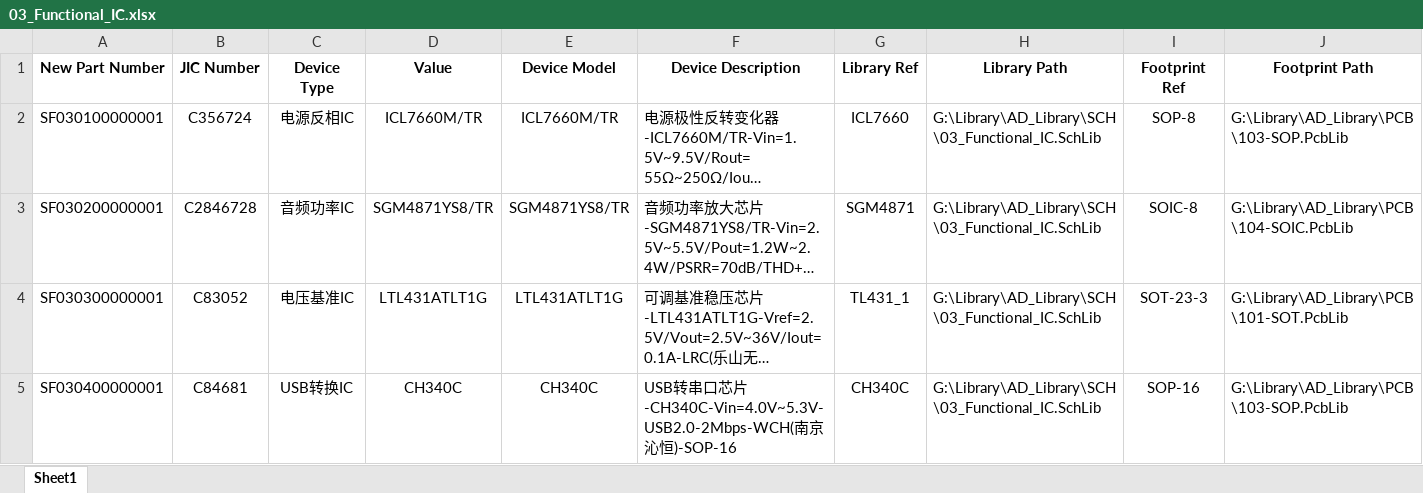
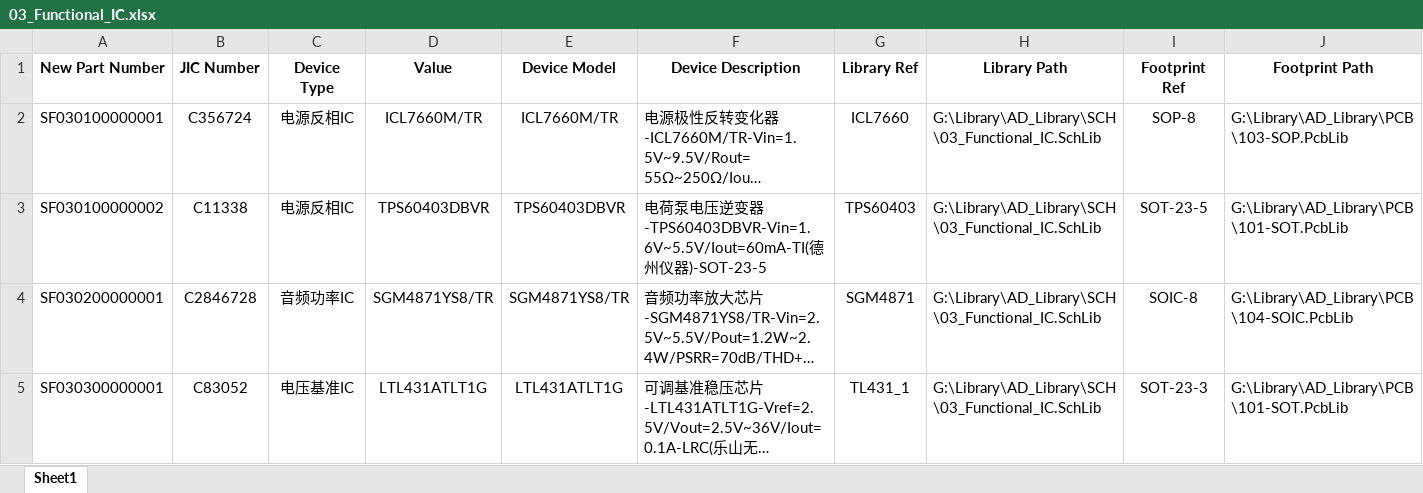
Before and after one commit to Summerele/Library, an Excel workbook: AD_Library/Excel/03_Functional_IC.xlsx, sheet Sheet1, drawn as a sheet; only a part is shown; the shorter side is filled out with more unchanged rows; long unchanged cells end in …; values as stored, in another font and other column widths than the file's, no borders; rows hold the shown columns only; the diff names each change by its address in the sheet, - before the commit and + after, or states it on an @@ line.

Commit message:
新增器件TPS60403，厂家TI(德州仪器)

```diff
--- a/AD_Library/Excel/03_Functional_IC.xlsx (sheet Sheet1)
+++ b/AD_Library/Excel/03_Functional_IC.xlsx (sheet Sheet1)
+row 3: SF030100000002 | C11338 | 电源反相IC | TPS60403DBVR | TPS60403DBVR | 电荷泵电压逆变器-TPS60403DBVR-Vin=1.6V~5.5V/Iout=60mA-TI(德州仪器)-SOT-23-5 | TPS60403 | G:\Library\AD_Library\SCH\03_Functional_IC.SchLib | SOT-23-5 | G:\Library\AD_Library\PCB\101-SOT.PcbLib
```
